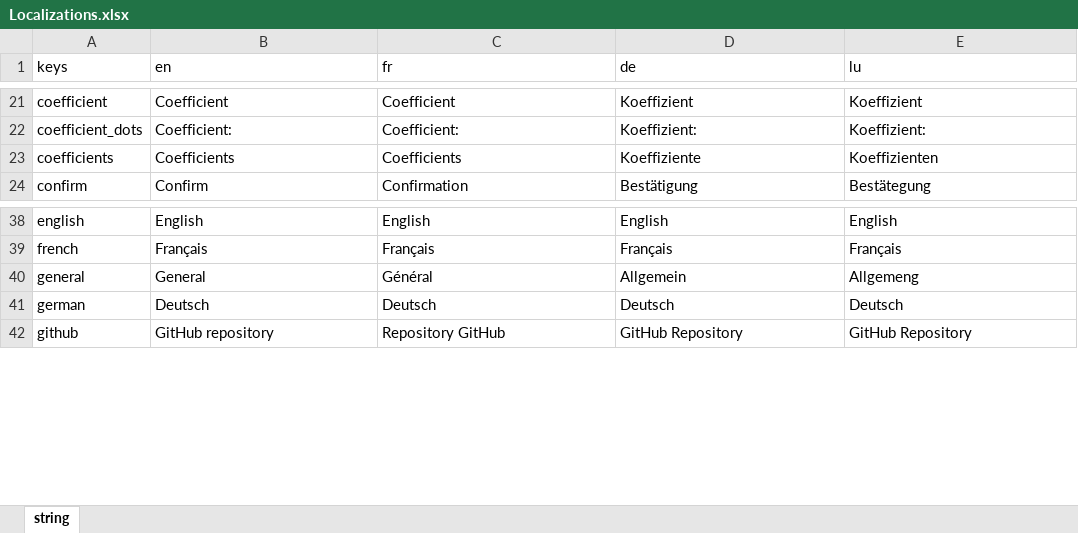
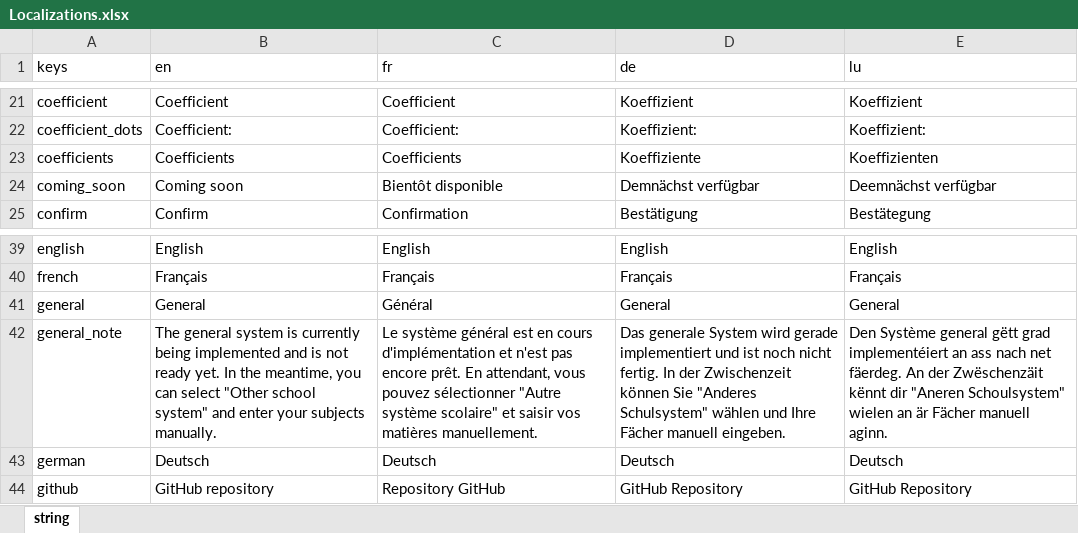
Before and after one commit to NightDreamGames/Graded, an Excel workbook: assets/Localizations.xlsx, sheet string, drawn as a sheet; only a part is shown, gaps mark what is left out; values as stored, in another font and other column widths than the file's, no borders; table styles not drawn; addresses are those after the commit; the diff names each change by its address in the sheet, - before the commit and + after, or states it on an @@ line.

Commit message:
Added clarification for general system

```diff
--- a/assets/Localizations.xlsx (sheet string)
+++ b/assets/Localizations.xlsx (sheet string)
+row 24: coming_soon | Coming soon | Bientôt disponible | Demnächst verfügbar | Deemnächst verfügbar
-D41 (de): Allgemein
+D41 (de): General
-E41 (lu): Allgemeng
+E41 (lu): General
+row 42: general_note | The general system is currently being implemented and is not ready yet. In the meantime, you can select "Other school system" and enter your subjects manually. | Le système général est en cours d'implémentation et n'est pas encore prêt. En attendant, vous pouvez sélectionner "Autre système scolaire" et saisir vos matières manuellement. | Das generale System wird gerade implementiert und ist noch nicht fertig. In der Zwischenzeit können Sie "Anderes Schulsystem" wählen und Ihre Fächer manuell eingeben. | Den Système general gëtt grad implementéiert an ass nach net fäerdeg. An der Zwëschenzäit kënnt dir "Aneren Schoulsystem" wielen an är Fächer manuell aginn.
```
Also changed, not shown: 4 other files.
